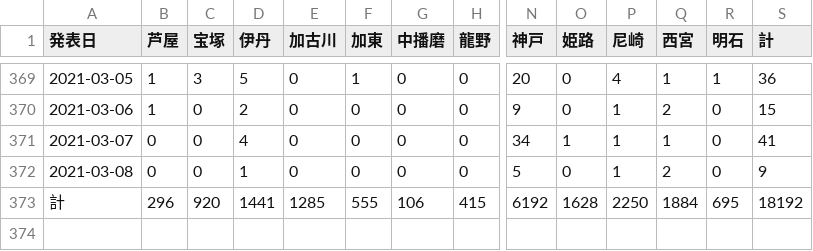
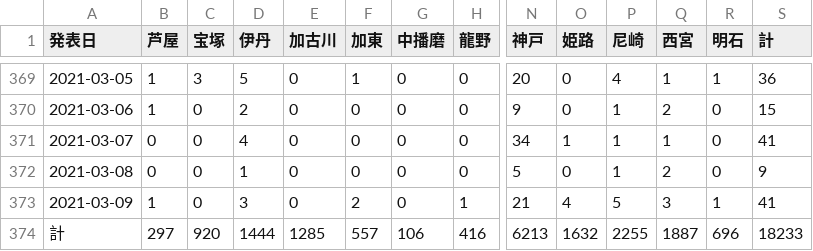
Before and after one commit to imabari/hyougo-covid19, a CSV file: area.csv, drawn as a sheet; only a part is shown, gaps mark what is left out; addresses are those after the commit; rows hold the shown columns only; the diff names each change by its address in the sheet, - before the commit and + after, or states it on an @@ line.

```diff
--- a/area.csv
+++ b/area.csv
+row 373: 2021-03-09 | 1 | 0 | 3 | 0 | 2 | 0 | 1 | 21 | 4 | 5 | 3 | 1 | 41
-B374 (芦屋): 296
+B374 (芦屋): 297
-D374 (伊丹): 1441
+D374 (伊丹): 1444
-F374 (加東): 555
+F374 (加東): 557
-H374 (龍野): 415
+H374 (龍野): 416
-N374 (神戸): 6192
+N374 (神戸): 6213
-O374 (姫路): 1628
+O374 (姫路): 1632
-P374 (尼崎): 2250
+P374 (尼崎): 2255
-Q374 (西宮): 1884
+Q374 (西宮): 1887
-R374 (明石): 695
+R374 (明石): 696
-S374 (計): 18192
+S374 (計): 18233
```
Also changed, not shown: ages.csv, 3 other files.
